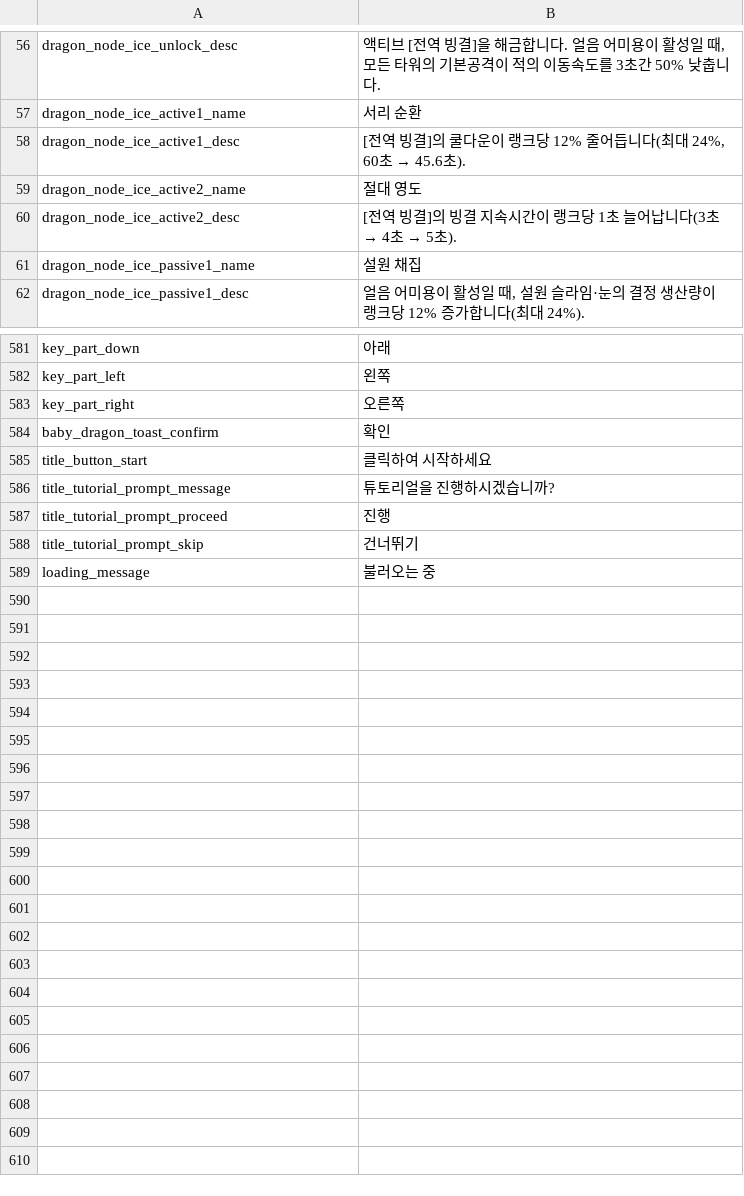
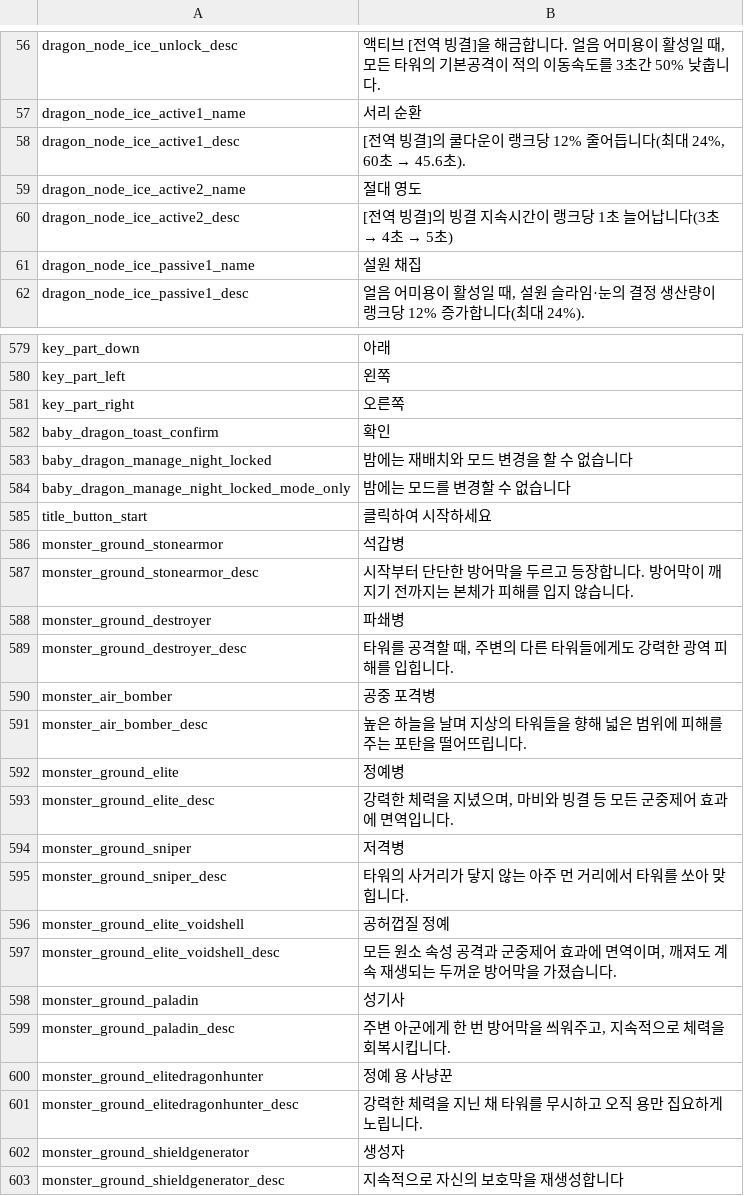
Before and after one commit to JoKangHyeon/TowerAndDragon, a CSV file: Assets/StreamingAssets/Localization/ko_kr.csv, drawn as a sheet; only a part is shown, gaps mark what is left out; the diff covers the shown part only.

Commit message:
Add 8 new monsters and update element immunity logic
- 신규 몬스터 8종 데이터(SO) 및 프리팹 조립 완료 (석갑병, 파쇄병, 공허껍질 정예 등)
- MonsterElementRule.AllImmune 룰 로직 구현 추가 (모든 원소 마법 데미지 무효화)
- ko_kr.csv 및 en_us.csv에 신규 몬스터 텍스트 데이터 일괄 등록
- Docs 폴더에 신규 몬스터 요약(monster_addition_summary.md) 문서 추가

```diff
--- a/Assets/StreamingAssets/Localization/ko_kr.csv
+++ b/Assets/StreamingAssets/Localization/ko_kr.csv
@@ -59,3 +59,3 @@
 "dragon_node_ice_active2_name","절대 영도"
-"dragon_node_ice_active2_desc","[전역 빙결]의 빙결 지속시간이 랭크당 1초 늘어납니다(3초 → 4초 → 5초)."
+"dragon_node_ice_active2_desc","[전역 빙결]의 빙결 지속시간이 랭크당 1초 늘어납니다(3초 → 4초 → 5초)"
 "dragon_node_ice_passive1_name","설원 채집"
@@ -589,6 +587,22 @@
 "baby_dragon_toast_confirm","확인"
+"baby_dragon_manage_night_locked","밤에는 재배치와 모드 변경을 할 수 없습니다"
+"baby_dragon_manage_night_locked_mode_only","밤에는 모드를 변경할 수 없습니다"
 "title_button_start","클릭하여 시작하세요"
-"title_tutorial_prompt_message","튜토리얼을 진행하시겠습니까?"
-"title_tutorial_prompt_proceed","진행"
-"title_tutorial_prompt_skip","건너뛰기"
-"loading_message","불러오는 중"
+"monster_ground_stonearmor","석갑병"
+"monster_ground_stonearmor_desc","시작부터 단단한 방어막을 두르고 등장합니다. 방어막이 깨지기 전까지는 본체가 피해를 입지 않습니다."
+"monster_ground_destroyer","파쇄병"
+"monster_ground_destroyer_desc","타워를 공격할 때, 주변의 다른 타워들에게도 강력한 광역 피해를 입힙니다."
+"monster_air_bomber","공중 포격병"
+"monster_air_bomber_desc","높은 하늘을 날며 지상의 타워들을 향해 넓은 범위에 피해를 주는 포탄을 떨어뜨립니다."
+"monster_ground_elite","정예병"
+"monster_ground_elite_desc","강력한 체력을 지녔으며, 마비와 빙결 등 모든 군중제어 효과에 면역입니다."
+"monster_ground_sniper","저격병"
+"monster_ground_sniper_desc","타워의 사거리가 닿지 않는 아주 먼 거리에서 타워를 쏘아 맞힙니다."
+"monster_ground_elite_voidshell","공허껍질 정예"
+"monster_ground_elite_voidshell_desc","모든 원소 속성 공격과 군중제어 효과에 면역이며, 깨져도 계속 재생되는 두꺼운 방어막을 가졌습니다."
+"monster_ground_paladin","성기사"
+"monster_ground_paladin_desc","주변 아군에게 한 번 방어막을 씌워주고, 지속적으로 체력을 회복시킵니다."
+"monster_ground_elitedragonhunter","정예 용 사냥꾼"
+"monster_ground_elitedragonhunter_desc","강력한 체력을 지닌 채 타워를 무시하고 오직 용만 집요하게 노립니다."
+"monster_ground_shieldgenerator","생성자"
+"monster_ground_shieldgenerator_desc","지속적으로 자신의 보호막을 재생성합니다"
```
Also changed, not shown: 1 edited cell elsewhere in this file, Assets/StreamingAssets/Localization/en_us.csv, 55 other files.
